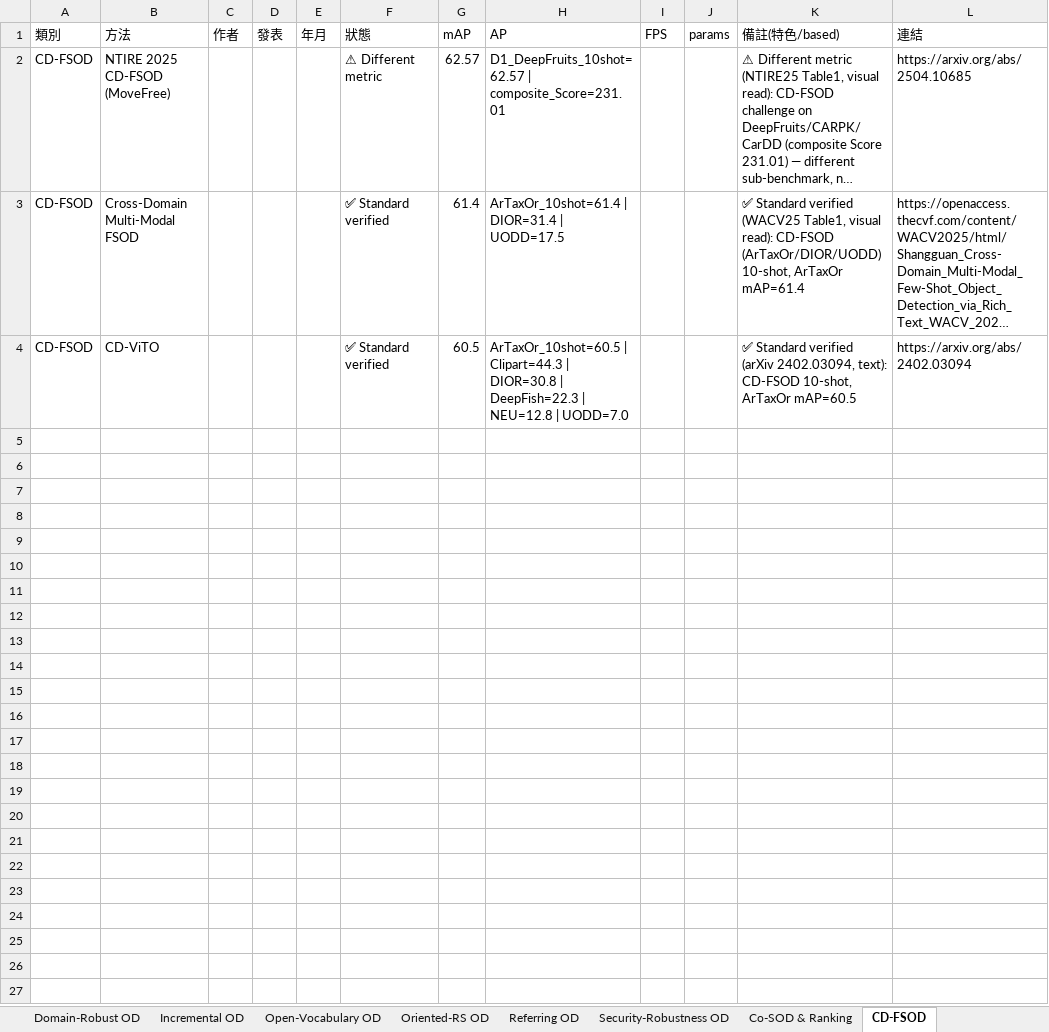
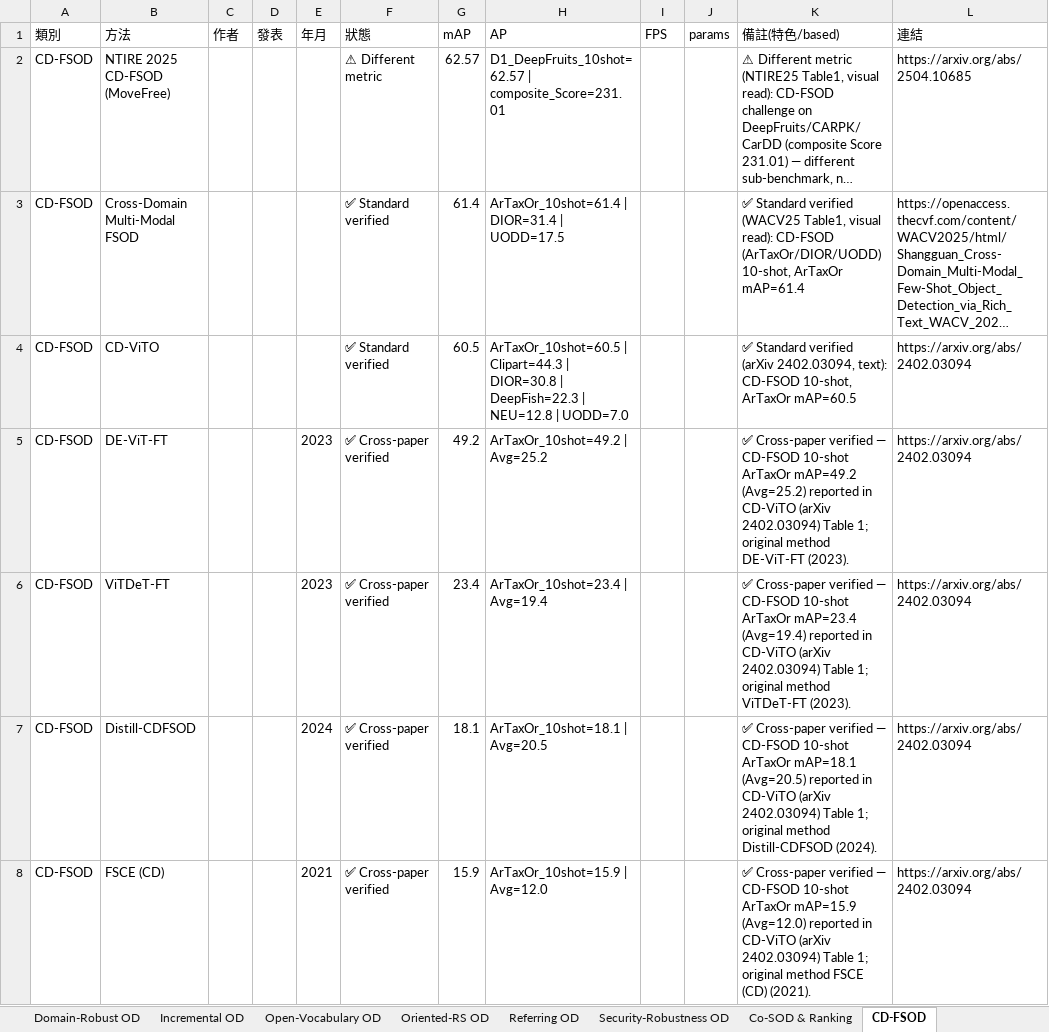
Before and after one commit to 112378074/NTUT-IVI-Lab--SOTA-Literature-Viewer, an Excel workbook: Object_Detection_Papers_Ranking_2021_2026.xlsx, sheet CD-FSOD, drawn as a sheet; only a part is shown; long unchanged cells end in …; values as stored, in another font and other column widths than the file's, no borders; the diff covers the shown part only; the diff names each change by its address in the sheet, - before the commit and + after, or states it on an @@ line.

Commit message:
Fill ≥10 (specialized iter8): CD-FSOD 11 (+DE-ViT-FT/ViTDeT-FT/Distill-CDFSOD/FSCE/TFA/Detic-FT/DE-ViT/Detic cross-paper, CD-FSOD 10-shot ArTaxOr mAP, CD-ViTO arXiv 2402.03094 Table 1, 2020-2024)

```diff
--- a/Object_Detection_Papers_Ranking_2021_2026.xlsx (sheet CD-FSOD)
+++ b/Object_Detection_Papers_Ranking_2021_2026.xlsx (sheet CD-FSOD)
+row 5: CD-FSOD | DE-ViT-FT |  |  | 2023 | ✅ Cross-paper verified | 49.2 | ArTaxOr_10shot=49.2 | Avg=25.2 |  |  | ✅ Cross-paper verified — CD-FSOD 10-shot ArTaxOr mAP=49.2 (Avg=25.2) reported in CD-ViTO (arXiv 2402.03094) Table 1; original method DE-ViT-FT (2023). | https://arxiv.org/abs/2402.03094
+row 6: CD-FSOD | ViTDeT-FT |  |  | 2023 | ✅ Cross-paper verified | 23.4 | ArTaxOr_10shot=23.4 | Avg=19.4 |  |  | ✅ Cross-paper verified — CD-FSOD 10-shot ArTaxOr mAP=23.4 (Avg=19.4) reported in CD-ViTO (arXiv 2402.03094) Table 1; original method ViTDeT-FT (2023). | https://arxiv.org/abs/2402.03094
+row 7: CD-FSOD | Distill-CDFSOD |  |  | 2024 | ✅ Cross-paper verified | 18.1 | ArTaxOr_10shot=18.1 | Avg=20.5 |  |  | ✅ Cross-paper verified — CD-FSOD 10-shot ArTaxOr mAP=18.1 (Avg=20.5) reported in CD-ViTO (arXiv 2402.03094) Table 1; original method Distill-CDFSOD (2024). | https://arxiv.org/abs/2402.03094
+row 8: CD-FSOD | FSCE (CD) |  |  | 2021 | ✅ Cross-paper verified | 15.9 | ArTaxOr_10shot=15.9 | Avg=12.0 |  |  | ✅ Cross-paper verified — CD-FSOD 10-shot ArTaxOr mAP=15.9 (Avg=12.0) reported in CD-ViTO (arXiv 2402.03094) Table 1; original method FSCE (CD) (2021). | https://arxiv.org/abs/2402.03094
```
Also changed, not shown: 4 added rows elsewhere in this sheet, 2 other files.
